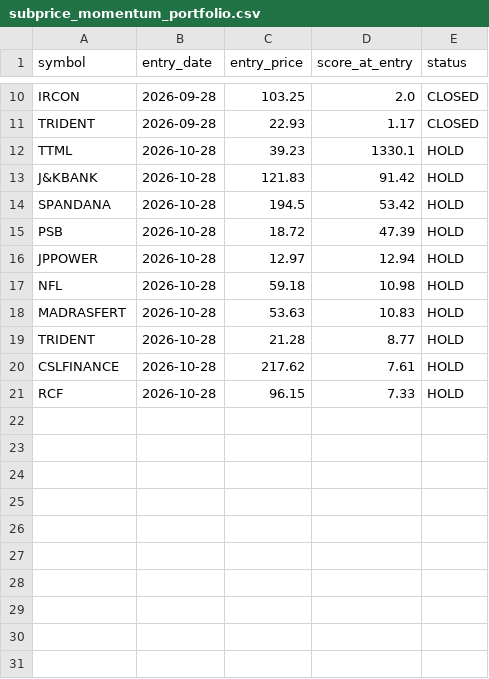
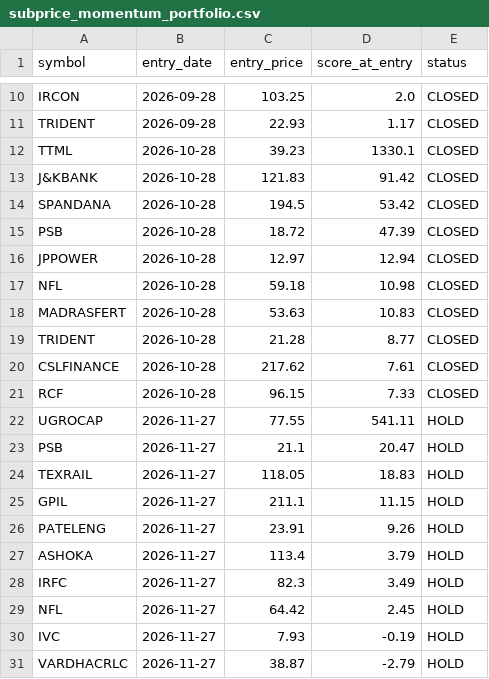
Before and after one commit to johnebe2020-trade/Nse-scanner, a CSV file: subprice_momentum_portfolio.csv, drawn as a sheet; only a part is shown, gaps mark what is left out.

```diff
--- a/subprice_momentum_portfolio.csv
+++ b/subprice_momentum_portfolio.csv
@@ -11,11 +11,21 @@ IRCON,2026-09-28,103.25,2.0,CLOSED
 TRIDENT,2026-09-28,22.93,1.17,CLOSED
-TTML,2026-10-28,39.23,1330.1,HOLD
-J&KBANK,2026-10-28,121.83,91.42,HOLD
-SPANDANA,2026-10-28,194.5,53.42,HOLD
-PSB,2026-10-28,18.72,47.39,HOLD
-JPPOWER,2026-10-28,12.97,12.94,HOLD
-NFL,2026-10-28,59.18,10.98,HOLD
-MADRASFERT,2026-10-28,53.63,10.83,HOLD
-TRIDENT,2026-10-28,21.28,8.77,HOLD
-CSLFINANCE,2026-10-28,217.62,7.61,HOLD
-RCF,2026-10-28,96.15,7.33,HOLD
+TTML,2026-10-28,39.23,1330.1,CLOSED
+J&KBANK,2026-10-28,121.83,91.42,CLOSED
+SPANDANA,2026-10-28,194.5,53.42,CLOSED
+PSB,2026-10-28,18.72,47.39,CLOSED
+JPPOWER,2026-10-28,12.97,12.94,CLOSED
+NFL,2026-10-28,59.18,10.98,CLOSED
+MADRASFERT,2026-10-28,53.63,10.83,CLOSED
+TRIDENT,2026-10-28,21.28,8.77,CLOSED
+CSLFINANCE,2026-10-28,217.62,7.61,CLOSED
+RCF,2026-10-28,96.15,7.33,CLOSED
+UGROCAP,2026-11-27,77.55,541.11,HOLD
+PSB,2026-11-27,21.1,20.47,HOLD
+TEXRAIL,2026-11-27,118.05,18.83,HOLD
+GPIL,2026-11-27,211.1,11.15,HOLD
+PATELENG,2026-11-27,23.91,9.26,HOLD
+ASHOKA,2026-11-27,113.4,3.79,HOLD
+IRFC,2026-11-27,82.3,3.49,HOLD
+NFL,2026-11-27,64.42,2.45,HOLD
+IVC,2026-11-27,7.93,-0.19,HOLD
+VARDHACRLC,2026-11-27,38.87,-2.79,HOLD
```
Also changed, not shown: subprice_momentum_ranking.csv.
